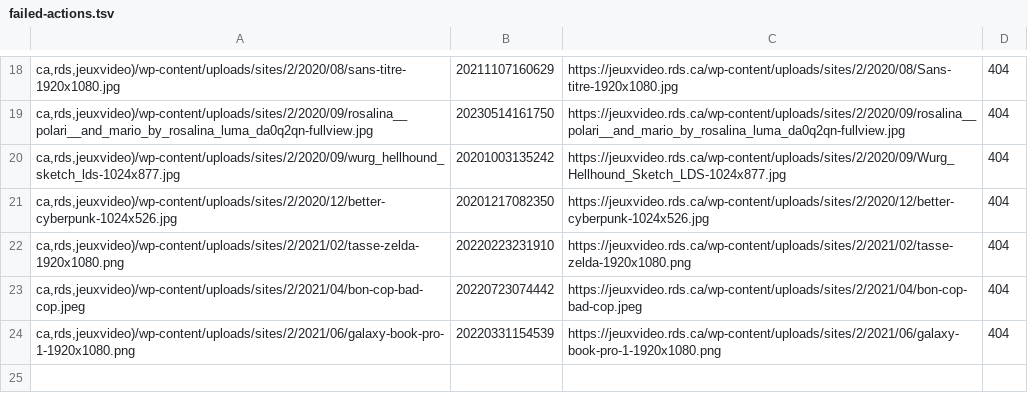
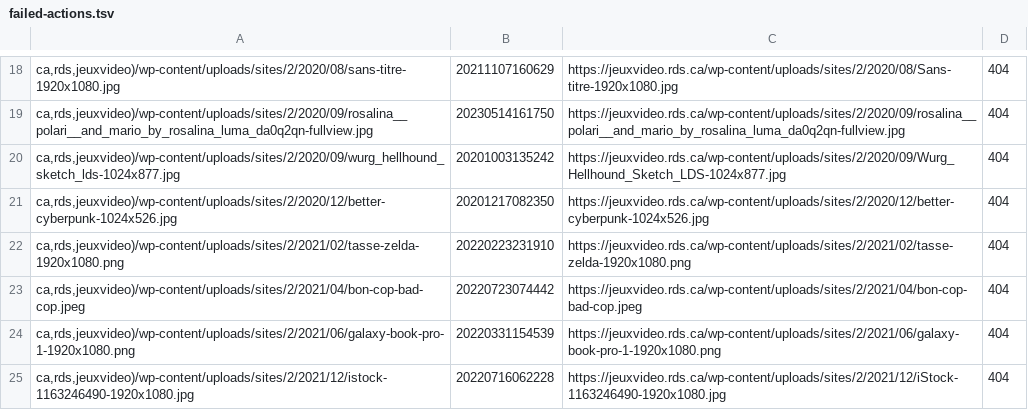
Before and after one commit to mjramos86/archiveRDSV, a TSV file: state/failed-actions.tsv, drawn as a sheet; only a part is shown, gaps mark what is left out; the diff names each change by its address in the sheet, - before the commit and + after, or states it on an @@ line.

```diff
--- a/state/failed-actions.tsv
+++ b/state/failed-actions.tsv
+row 25: ca,rds,jeuxvideo)/wp-content/uploads/sites/2/2021/12/istock-1163246490-1920x1080.jpg | 20220716062228 | https://jeuxvideo.rds.ca/wp-content/uploads/sites/2/2021/12/iStock-1163246490-1920x1080.jpg | 404
```
Also changed, not shown: 10 other files.
